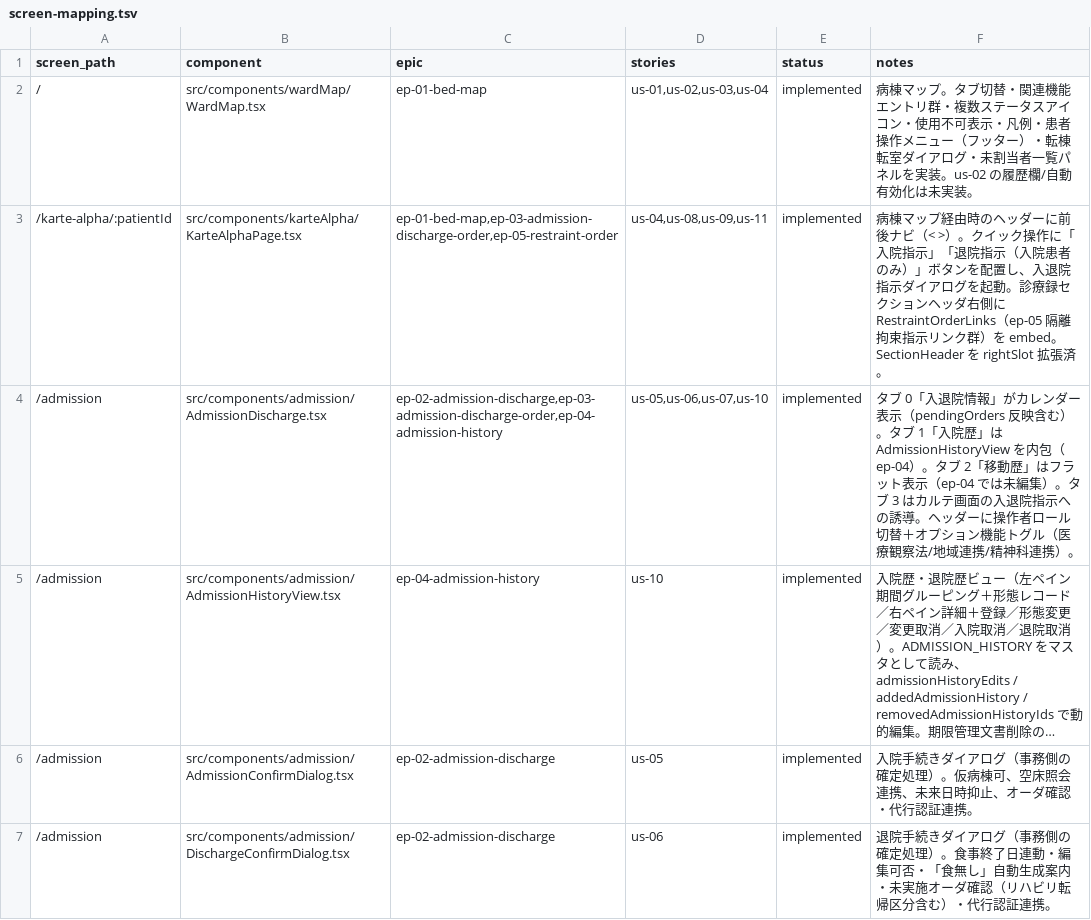
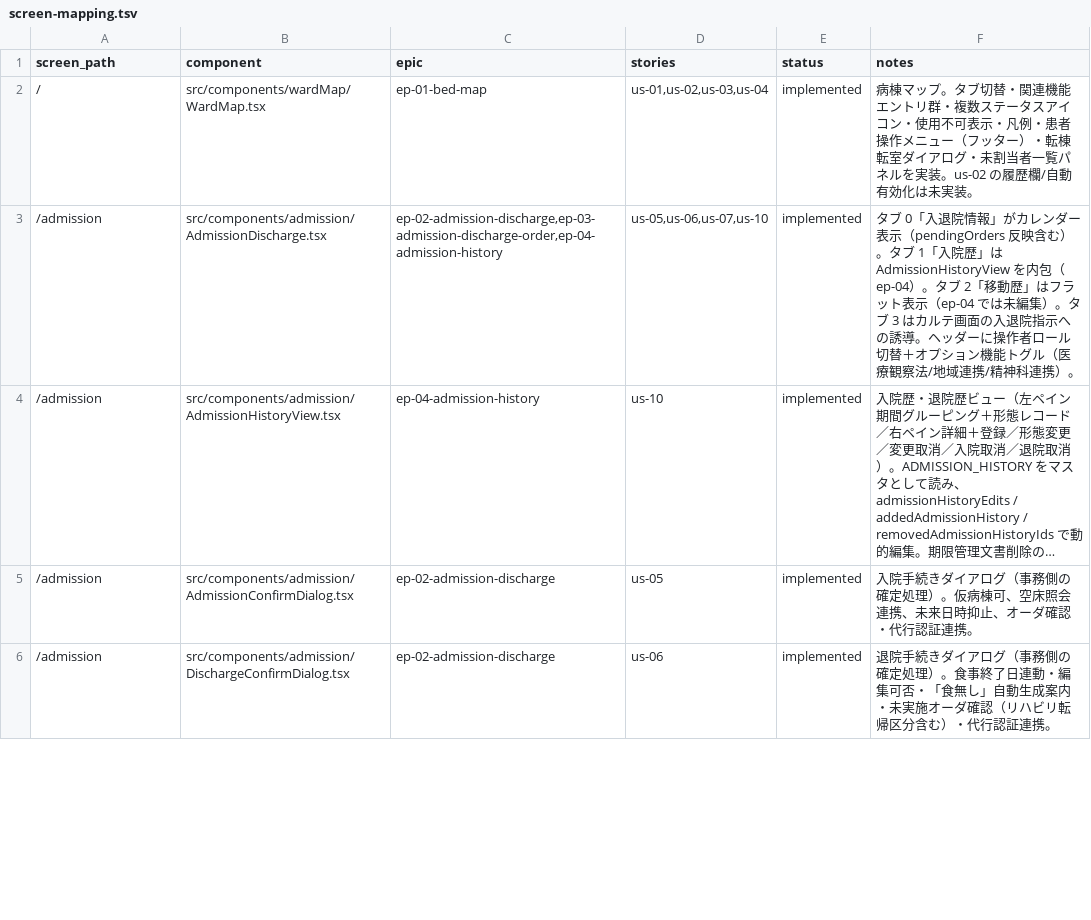
Before and after one commit to rakusendo-medical/RakuEMR, a TSV file: docs/screen-mapping.tsv, drawn as a sheet; only a part is shown; long unchanged cells end in …; the diff covers the shown part only; the diff names each change by its address in the sheet, - before the commit and + after, or states it on an @@ line.

```diff
--- a/docs/screen-mapping.tsv
+++ b/docs/screen-mapping.tsv
-row 3: /karte-alpha/:patientId | src/components/karteAlpha/KarteAlphaPage.tsx | ep-01-bed-map,ep-03-admission-discharge-order,ep-05-restraint-order | us-04,us-08,us-09,us-11 | implemented | 病棟マップ経由時のヘッダーに前後ナビ（< >）。クイック操作に「入院指示」「退院指示（入院患者のみ）」ボタンを配置し、入退院指示ダイアログを起動。診療録セクションヘッダ右側に RestraintOrderLinks（ep-05 隔離拘束指示リンク群）を embed。SectionHeader を rightSlot 拡張済。
```
Also changed, not shown: 5 edited cells elsewhere in this file, 14 other files.
